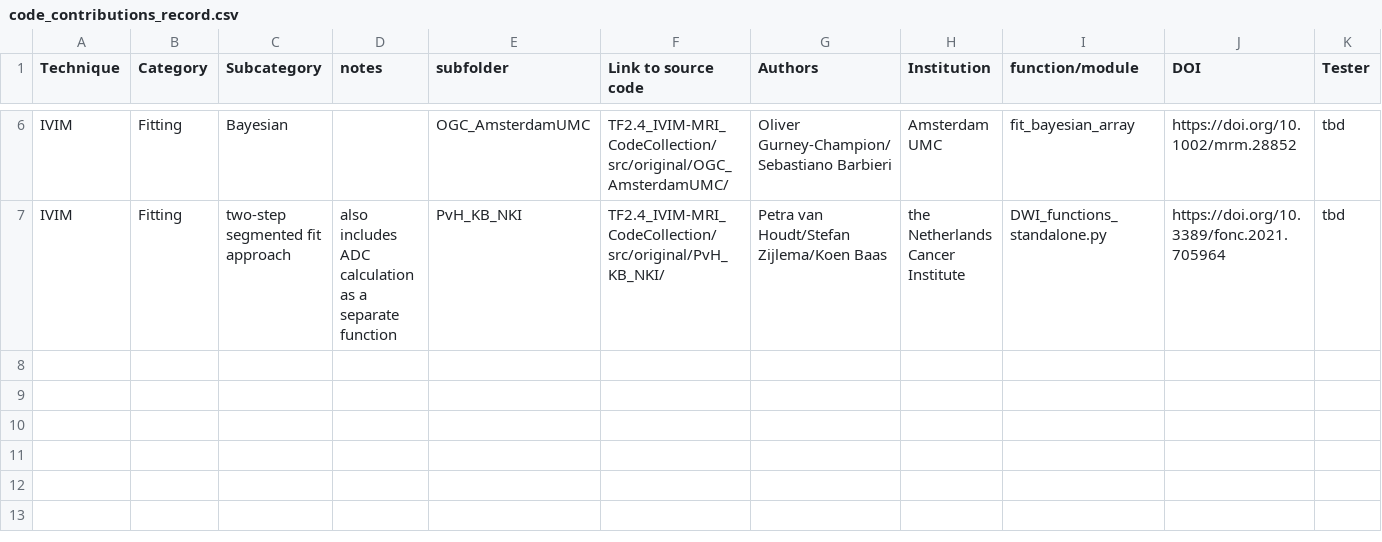
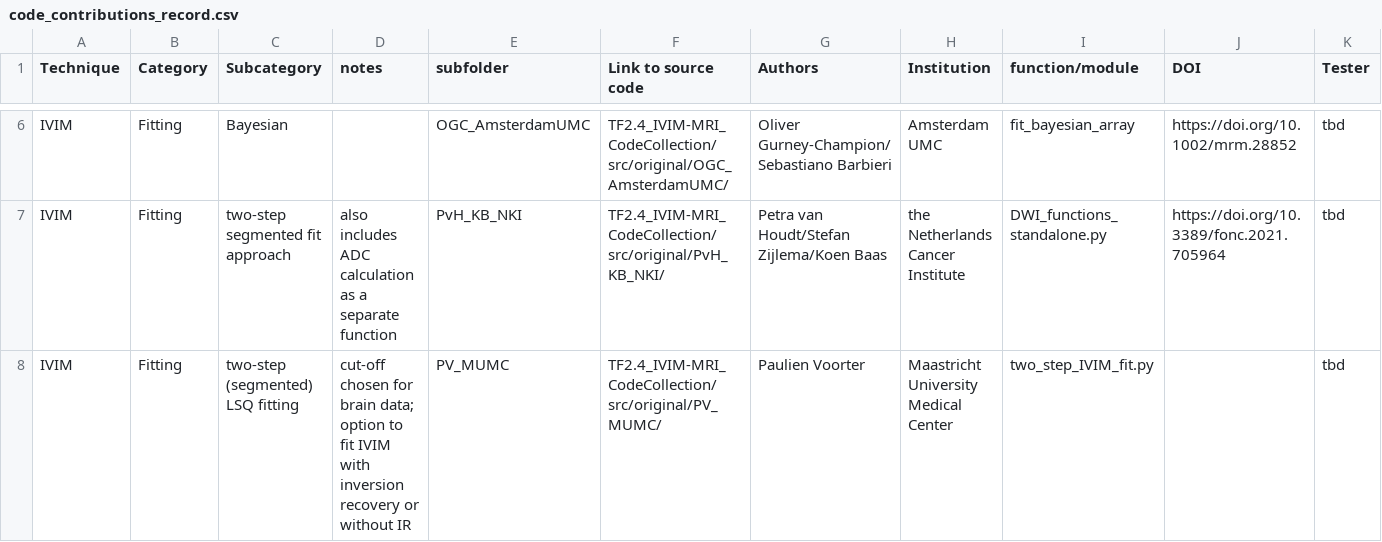
Before and after one commit to OSIPI/TF2.4_IVIM-MRI_CodeCollection, a CSV file: doc/code_contributions_record.csv, drawn as a sheet; only a part is shown, gaps mark what is left out; rows hold the shown columns only; the diff names each change by its address in the sheet, - before the commit and + after, or states it on an @@ line.

Commit message:
Update code_contributions_record.csv

```diff
--- a/doc/code_contributions_record.csv
+++ b/doc/code_contributions_record.csv
+row 8: IVIM | Fitting | two-step (segmented) LSQ fitting | cut-off chosen for brain data; option to fit IVIM with inversion recovery or without IR | PV_MUMC | TF2.4_IVIM-MRI_CodeCollection/src/original/PV_MUMC/ | Paulien Voorter | Maastricht University Medical Center | two_step_IVIM_fit.py |  | tbd
```
